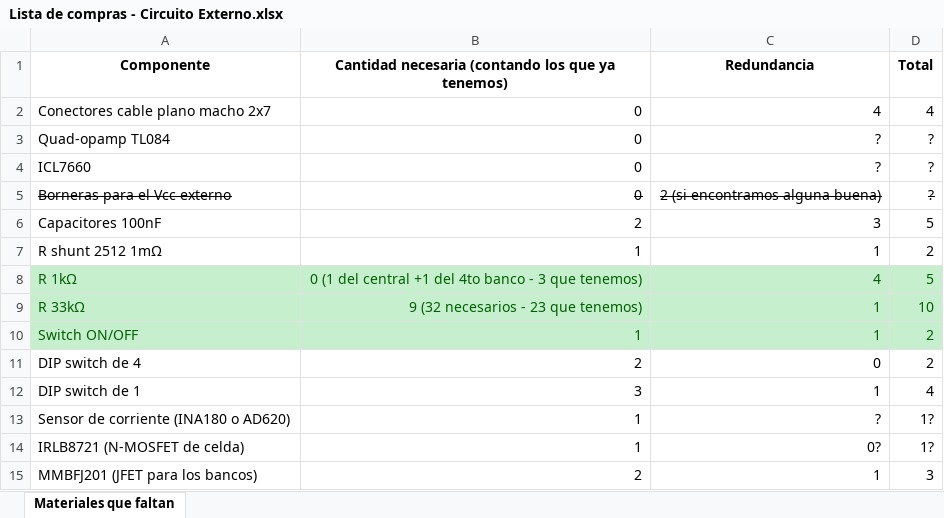
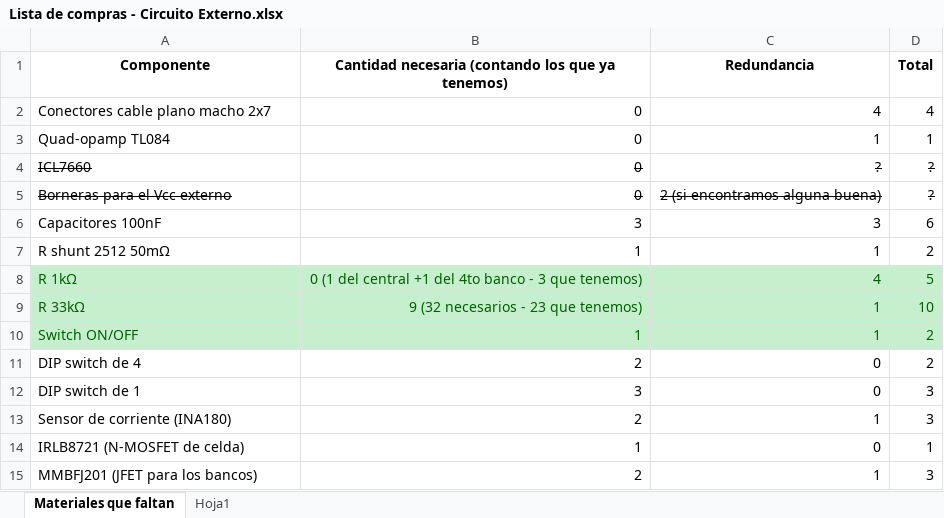
Before and after one commit to DeniseViltes/Tesis, an Excel workbook: docs/compras/Compra final/Lista de compras - Circuito Externo.xlsx, sheet Materiales que faltan, drawn as a sheet; values as stored, in another font and other column widths than the file's, no borders; removed rows and columns are numbered as before the commit, all else as after; the diff names each change by its address in the sheet, - before the commit and + after, or states it on an @@ line.

```diff
--- a/docs/compras/Compra final/Lista de compras - Circuito Externo.xlsx (sheet Materiales que faltan)
+++ b/docs/compras/Compra final/Lista de compras - Circuito Externo.xlsx (sheet Materiales que faltan)
+sheet tab: Hoja1
-C3 (Redundancia): ?
+C3 (Redundancia): 1
-D3 (Total): ?
+D3 (Total): 1
-A4:D4 strikethrough: off
+A4:D4 strikethrough: on
-B6: 2
+B6: 3
-D6 (Total): 5
+D6 (Total): 6
-A7 (Componente): R shunt 2512 1mΩ
+A7 (Componente): R shunt 2512 50mΩ
-C12 (Redundancia): 1
+C12 (Redundancia): 0
-D12 (Total): 4
+D12 (Total): 3
-row 13: Sensor de corriente (INA180 o AD620) | 1 | ? | 1?
+row 13: Sensor de corriente (INA180) | 2 | 1 | 3
-C14 (Redundancia): 0?
+C14 (Redundancia): 0
-D14 (Total): 1?
+D14 (Total): 1
```
Also changed, not shown: 9 other files.
